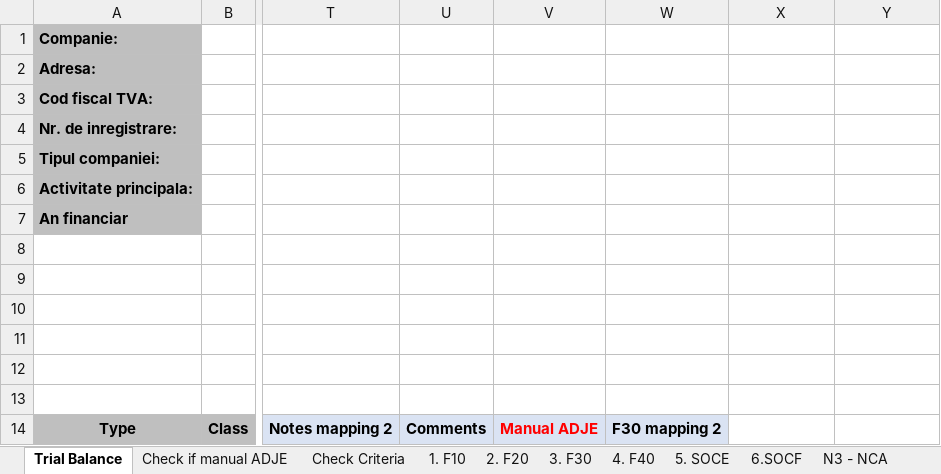
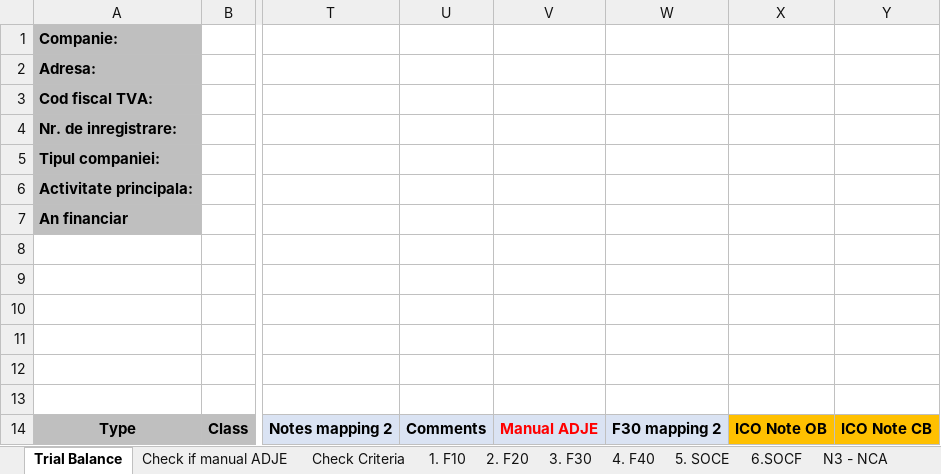
Before and after one commit to GTRDIGITAL/FSBotMirus, an Excel workbook: exceltemp/Template FS RO.xlsx, sheet Trial Balance, drawn as a sheet; only a part is shown, gaps mark what is left out; values as stored, in another font and other column widths than the file's, no borders; the diff names each change by its address in the sheet, - before the commit and + after, or states it on an @@ line.

```diff
--- a/exceltemp/Template FS RO.xlsx (sheet Trial Balance)
+++ b/exceltemp/Template FS RO.xlsx (sheet Trial Balance)
-X14: (empty)
+X14: ICO Note OB
-X14:Y14 fill: none
+X14:Y14 fill: #FFC000
-Y14: (empty)
+Y14: ICO Note CB
```
Also changed, not shown: other sheet tabs, 1 other file.
